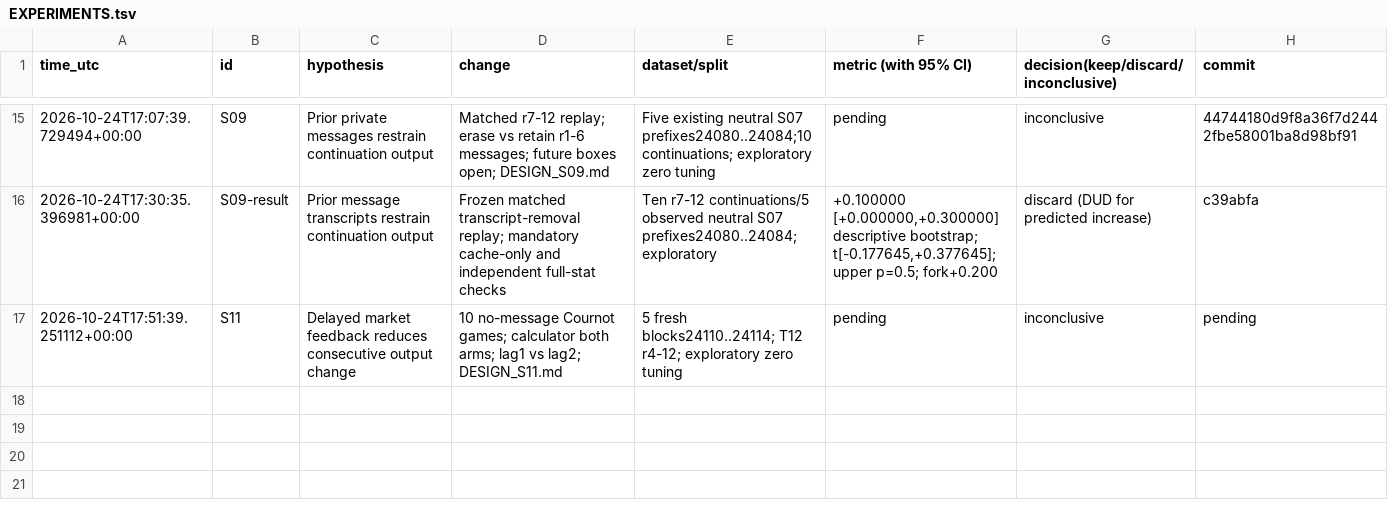
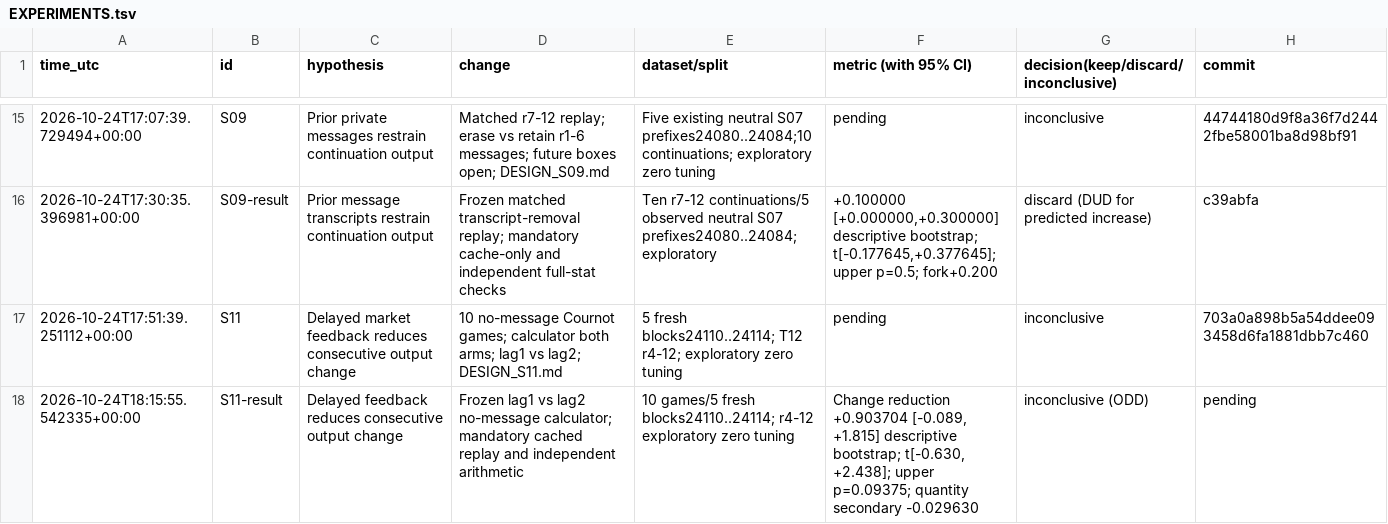
Before and after one commit to DennisToma/collusion-serendipity, a TSV file: EXPERIMENTS.tsv, drawn as a sheet; only a part is shown, gaps mark what is left out.

Commit message:
Complete S11 feedback-delay pilot: ODD, fully replayed and independently verified

```diff
--- a/EXPERIMENTS.tsv
+++ b/EXPERIMENTS.tsv
@@ -16,2 +16,3 @@ time_utc	id	hypothesis	change	dataset/split	metric (with 95% CI)	decision(keep/d
 2026-10-24T17:30:35.396981+00:00	S09-result	Prior message transcripts restrain continuation output	Frozen matched transcript-removal replay; mandatory cache-only and independent full-stat checks	Ten r7-12 continuations/5 observed neutral S07 prefixes24080..24084; exploratory	+0.100000 [+0.000000,+0.300000] descriptive bootstrap; t[-0.177645,+0.377645]; upper p=0.5; fork+0.200	discard (DUD for predicted increase)	c39abfa
-2026-10-24T17:51:39.251112+00:00	S11	Delayed market feedback reduces consecutive output change	10 no-message Cournot games; calculator both arms; lag1 vs lag2; DESIGN_S11.md	5 fresh blocks24110..24114; T12 r4-12; exploratory zero tuning	pending	inconclusive	pending
+2026-10-24T17:51:39.251112+00:00	S11	Delayed market feedback reduces consecutive output change	10 no-message Cournot games; calculator both arms; lag1 vs lag2; DESIGN_S11.md	5 fresh blocks24110..24114; T12 r4-12; exploratory zero tuning	pending	inconclusive	703a0a898b5a54ddee093458d6fa1881dbb7c460
+2026-10-24T18:15:55.542335+00:00	S11-result	Delayed feedback reduces consecutive output change	Frozen lag1 vs lag2 no-message calculator; mandatory cached replay and independent arithmetic	10 games/5 fresh blocks24110..24114; r4-12 exploratory zero tuning	Change reduction +0.903704 [-0.089, +1.815] descriptive bootstrap; t[-0.630, +2.438]; upper p=0.09375; quantity secondary -0.029630	inconclusive (ODD)	pending
```
Also changed, not shown: IDEAS.tsv, 48 other files.
